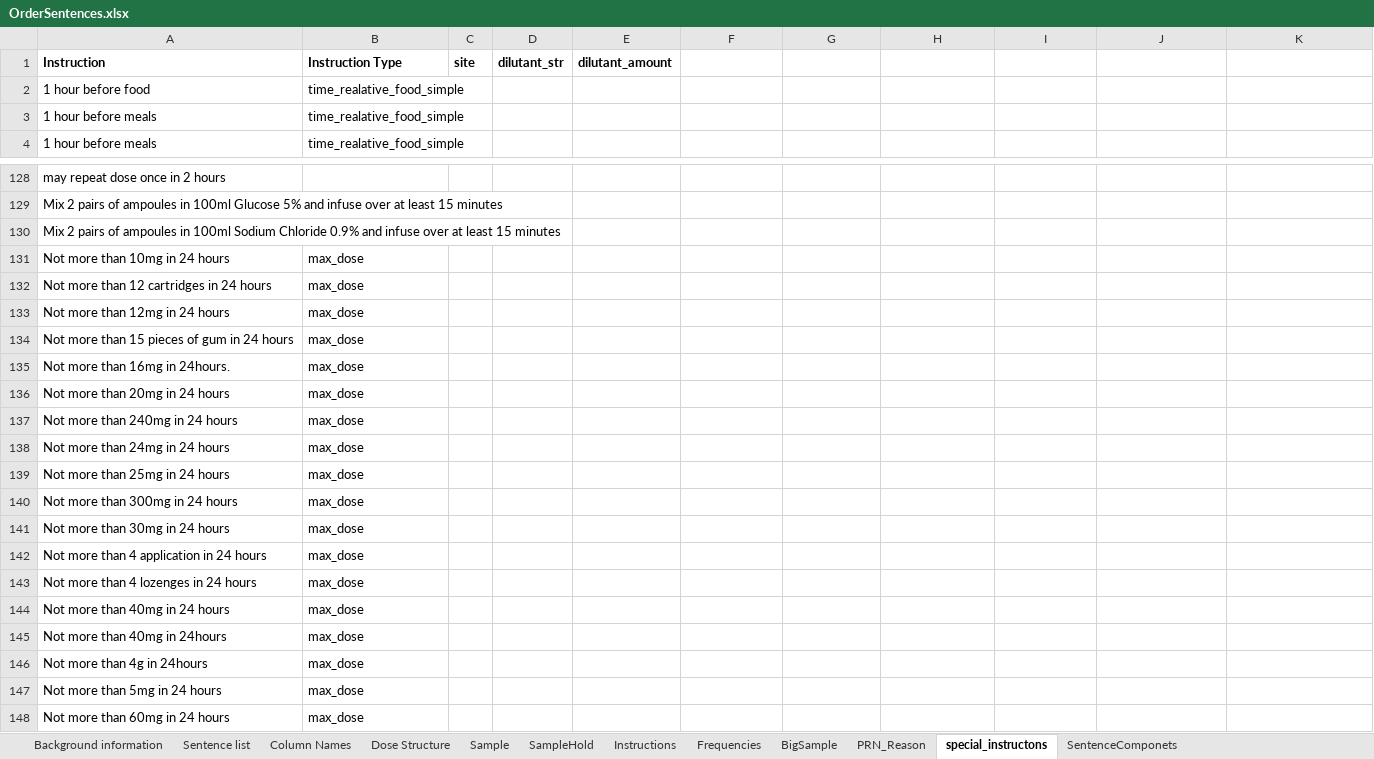
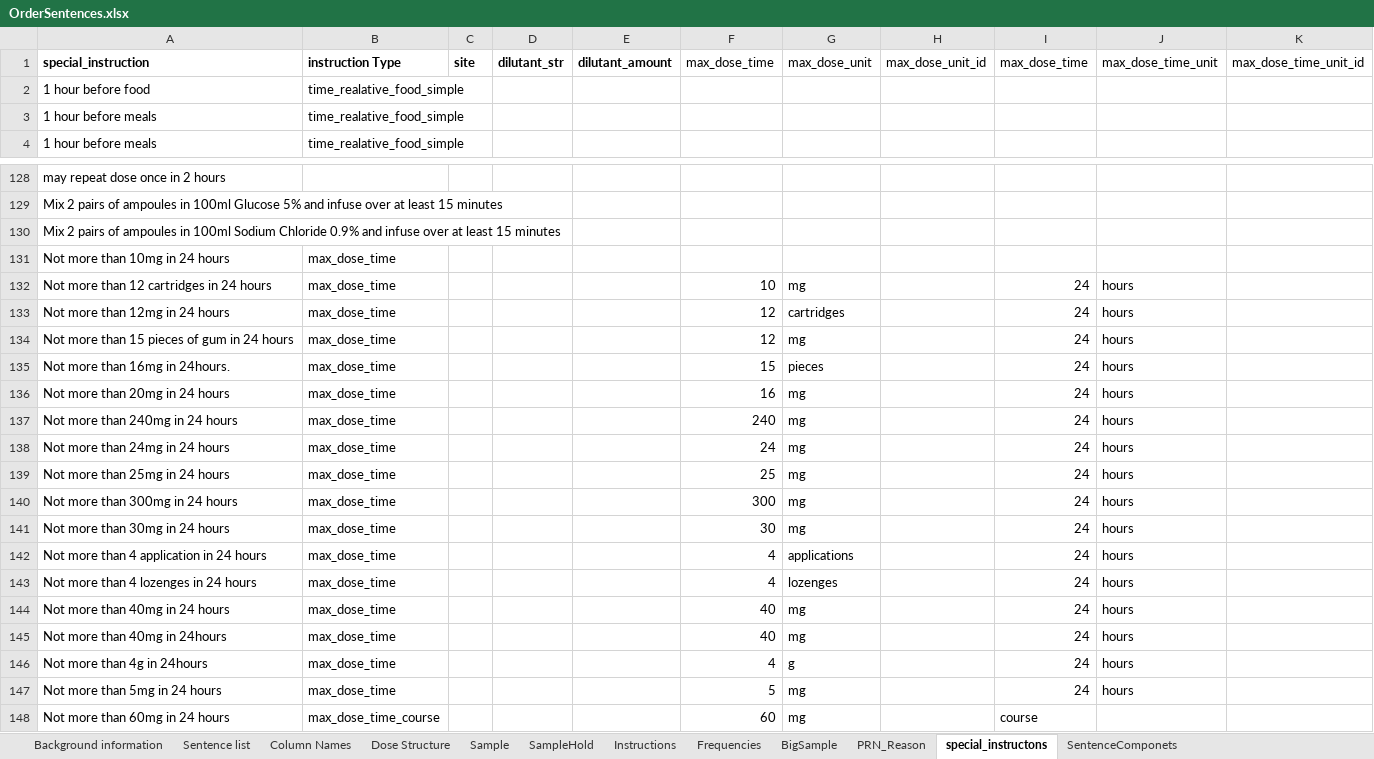
Before and after one commit to ewandavis/FHIR_SampleDoses, an Excel workbook: OrderSentences.xlsx, sheet special_instructons, drawn as a sheet; only a part is shown, gaps mark what is left out; values as stored, in another font and other column widths than the file's, no borders; removed rows and columns are numbered as before the commit, all else as after; the diff covers the shown part only; the diff names each change by its address in the sheet, - before the commit and + after, or states it on an @@ line.

Commit message:
started to implement max doses

```diff
--- a/OrderSentences.xlsx (sheet special_instructons)
+++ b/OrderSentences.xlsx (sheet special_instructons)
-row 1: Instruction | Instruction Type | site | dilutant_str | dilutant_amount
+row 1: special_instruction | instruction Type | site | dilutant_str | dilutant_amount | max_dose_time | max_dose_unit | max_dose_unit_id | max_dose_time | max_dose_time_unit | max_dose_time_unit_id
-B131:B147: max_dose
+B131:B147: max_dose_time
-F132: (empty)
+F132: 10
-G132: (empty)
+G132: mg
-I132:I147: (empty)
+I132:I147: 24
-J132:J147: (empty)
+J132:J147: hours
-F133:F134: (empty)
+F133:F134: 12
-G133: (empty)
+G133: cartridges
-G134: (empty)
+G134: mg
-F135: (empty)
+F135: 15
-G135: (empty)
+G135: pieces
-F136: (empty)
+F136: 16
-G136:G141: (empty)
+G136:G141: mg
-F137: (empty)
+F137: 240
-F138: (empty)
+F138: 24
-F139: (empty)
+F139: 25
-F140: (empty)
+F140: 300
-F141: (empty)
+F141: 30
-F142:F143: (empty)
+F142:F143: 4
-G142: (empty)
+G142: applications
-G143: (empty)
+G143: lozenges
-F144:F145: (empty)
+F144:F145: 40
-G144:G145: (empty)
+G144:G145: mg
-F146: (empty)
+F146: 4
-G146: (empty)
+G146: g
-F147: (empty)
+F147: 5
-G147:G148: (empty)
+G147:G148: mg
-B148: max_dose
+B148: max_dose_time_course
-F148: (empty)
+F148: 60
-I148: (empty)
+I148: course
```
Also changed, not shown: 30 edited cells elsewhere in this sheet, sheet Sentence list, sheet Column Names, sheet Dose Structure, sheet Background information, charts or pictures.
